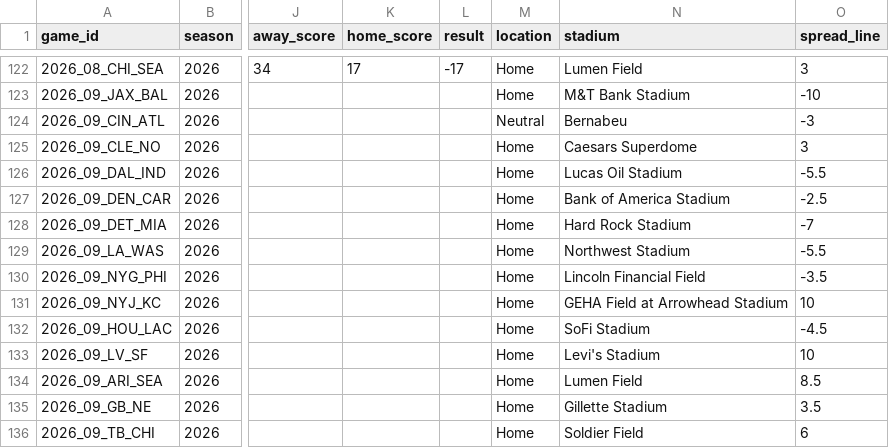
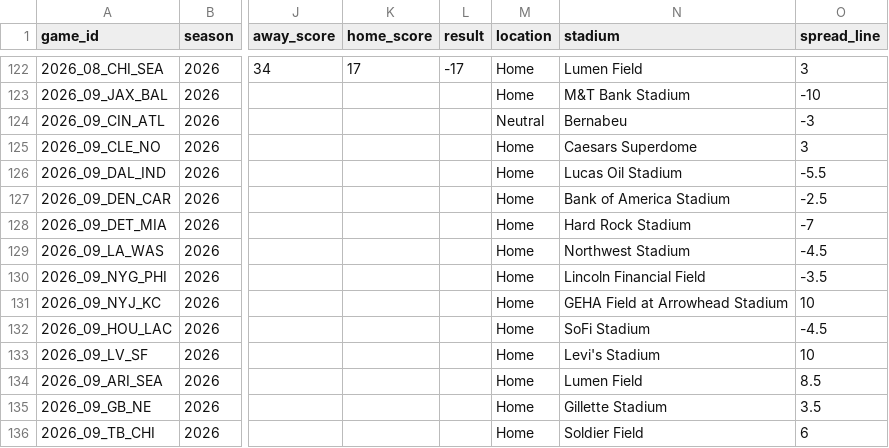
Before and after one commit to mvpeterson0-netizen/NFL-Odds-Tracker, a CSV file: data/schedule.csv, drawn as a sheet; only a part is shown, gaps mark what is left out; the diff names each change by its address in the sheet, - before the commit and + after, or states it on an @@ line.

```diff
--- a/data/schedule.csv
+++ b/data/schedule.csv
-O129 (spread_line): -5.5
+O129 (spread_line): -4.5
```
Also changed, not shown: data/pull_log.csv, data/runs/2026-11.csv, 8 other files.
